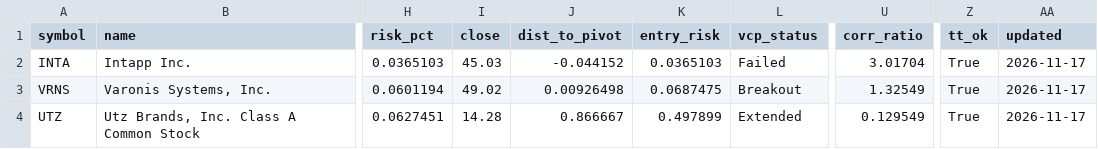
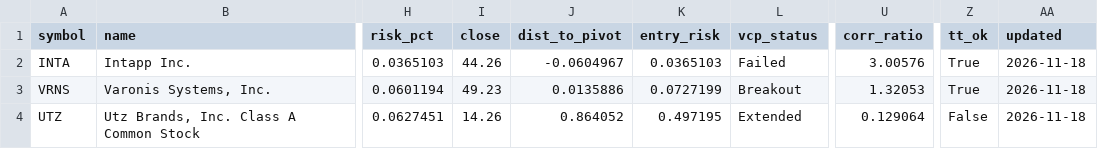
Before and after one commit to teesarasas/sepa-screener, a CSV file: data/watchlist.csv, drawn as a sheet; only a part is shown, gaps mark what is left out; the diff names each change by its address in the sheet, - before the commit and + after, or states it on an @@ line.

```diff
--- a/data/watchlist.csv
+++ b/data/watchlist.csv
-I2 (close): 45.03
+I2 (close): 44.26
-J2 (dist_to_pivot): -0.044152
+J2 (dist_to_pivot): -0.0604967
-U2 (corr_ratio): 3.01704
+U2 (corr_ratio): 3.00576
-AA2:AA4 (updated): 2026-11-17
+AA2:AA4 (updated): 2026-11-18
-I3 (close): 49.02
+I3 (close): 49.23
-J3 (dist_to_pivot): 0.00926498
+J3 (dist_to_pivot): 0.0135886
-K3 (entry_risk): 0.0687475
+K3 (entry_risk): 0.0727199
-U3 (corr_ratio): 1.32549
+U3 (corr_ratio): 1.32053
-I4 (close): 14.28
+I4 (close): 14.26
-J4 (dist_to_pivot): 0.866667
+J4 (dist_to_pivot): 0.864052
-K4 (entry_risk): 0.497899
+K4 (entry_risk): 0.497195
-U4 (corr_ratio): 0.129549
+U4 (corr_ratio): 0.129064
-Z4 (tt_ok): True
+Z4 (tt_ok): False
```
Also changed, not shown: 2 other files.
